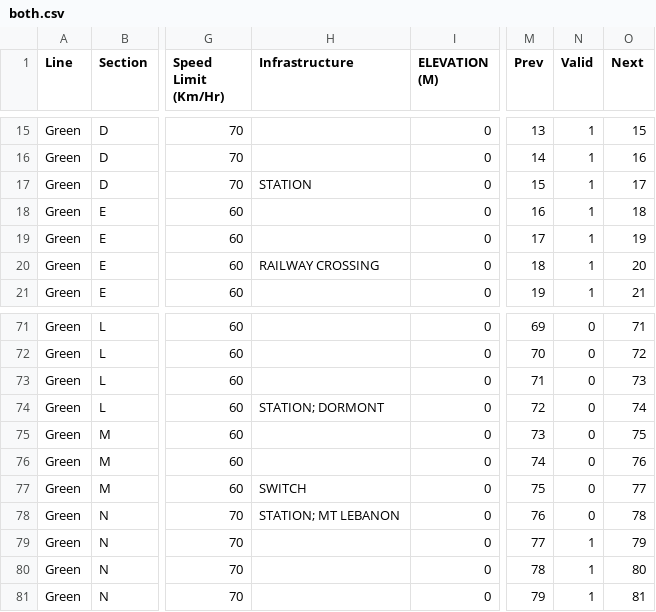
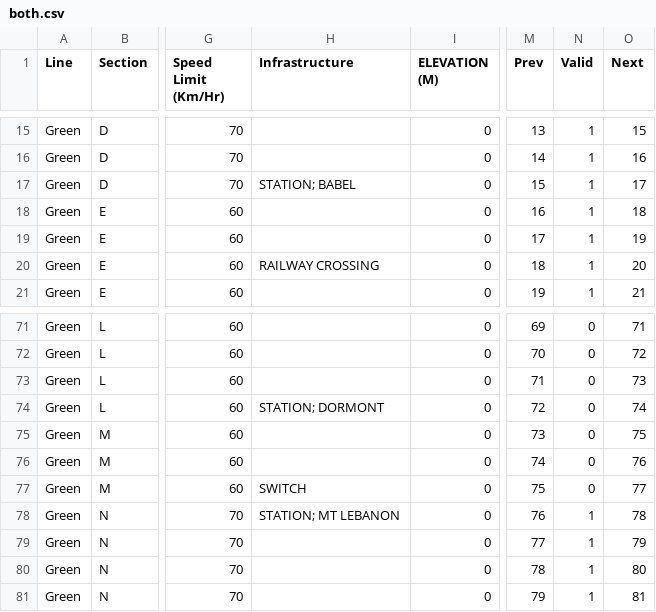
Before and after one commit to suffolk-northern/main, a CSV file: track_model/both.csv, drawn as a sheet; only a part is shown, gaps mark what is left out; the diff names each change by its address in the sheet, - before the commit and + after, or states it on an @@ line.

```diff
--- a/track_model/both.csv
+++ b/track_model/both.csv
-H17 (Infrastructure): STATION
+H17 (Infrastructure): STATION; BABEL
-N78 (Valid): 0
+N78 (Valid): 1
```
Also changed, not shown: 4 other files.
